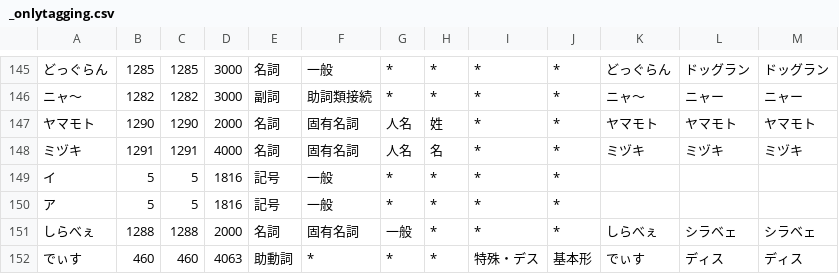
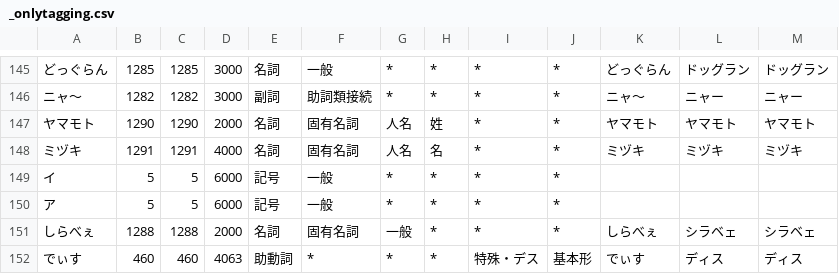
Before and after one commit to millimoji/ribbon, a CSV file: tools/script/_onlytagging.csv, drawn as a sheet; only a part is shown, gaps mark what is left out.

```diff
--- a/tools/script/_onlytagging.csv
+++ b/tools/script/_onlytagging.csv
@@ -148,4 +148,4 @@
 ミヅキ,1291,1291,4000,名詞,固有名詞,人名,名,*,*,ミヅキ,ミヅキ,ミヅキ
-イ,5,5,1816,記号,一般,*,*,*,*,
-ア,5,5,1816,記号,一般,*,*,*,*,
+イ,5,5,6000,記号,一般,*,*,*,*,
+ア,5,5,6000,記号,一般,*,*,*,*,
 しらべぇ,1288,1288,2000,名詞,固有名詞,一般,*,*,*,しらべぇ,シラベェ,シラベェ
```
Also changed, not shown: tools/script/user.csv.
